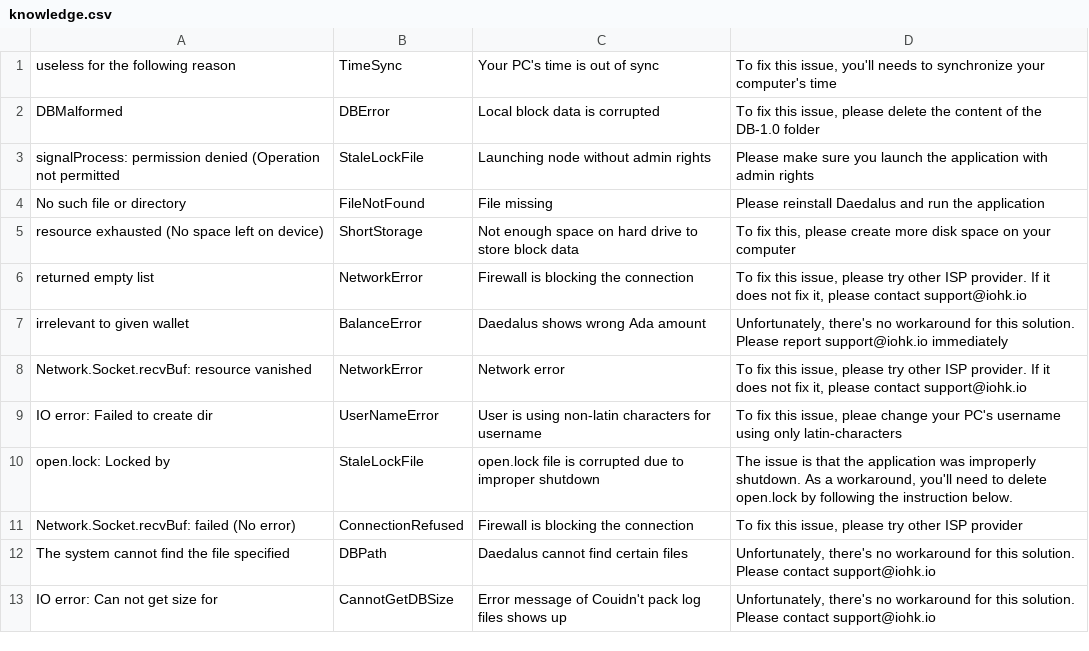
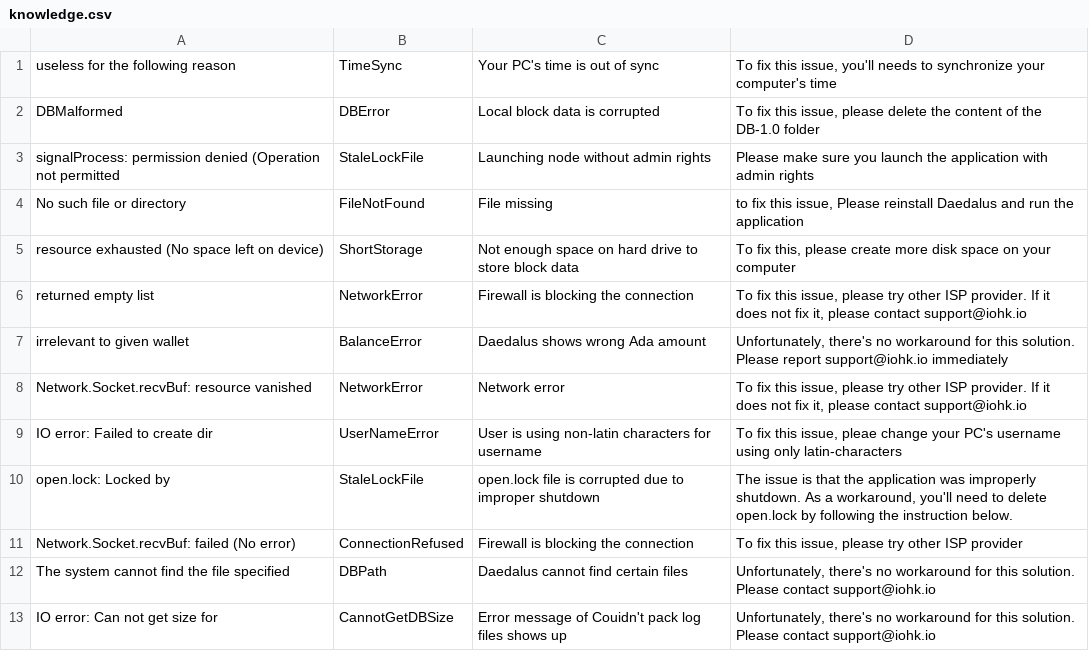
Before and after one commit to input-output-hk/cardano-diagnosis-program, a CSV file: knowledgebase/knowledge.csv, drawn as a sheet.

```diff
--- a/knowledgebase/knowledge.csv
+++ b/knowledgebase/knowledge.csv
@@ -3,3 +3,3 @@
 "signalProcess: permission denied (Operation not permitted","StaleLockFile","Launching node without admin rights","Please make sure you launch the application with admin rights"
-"No such file or directory","FileNotFound","File missing","Please reinstall Daedalus and run the application"
+"No such file or directory","FileNotFound","File missing","to fix this issue, Please reinstall Daedalus and run the application"
 "resource exhausted (No space left on device)","ShortStorage","Not enough space on hard drive to store block data","To fix this, please create more disk space on your computer"
```
Also changed, not shown: 6 other files.
